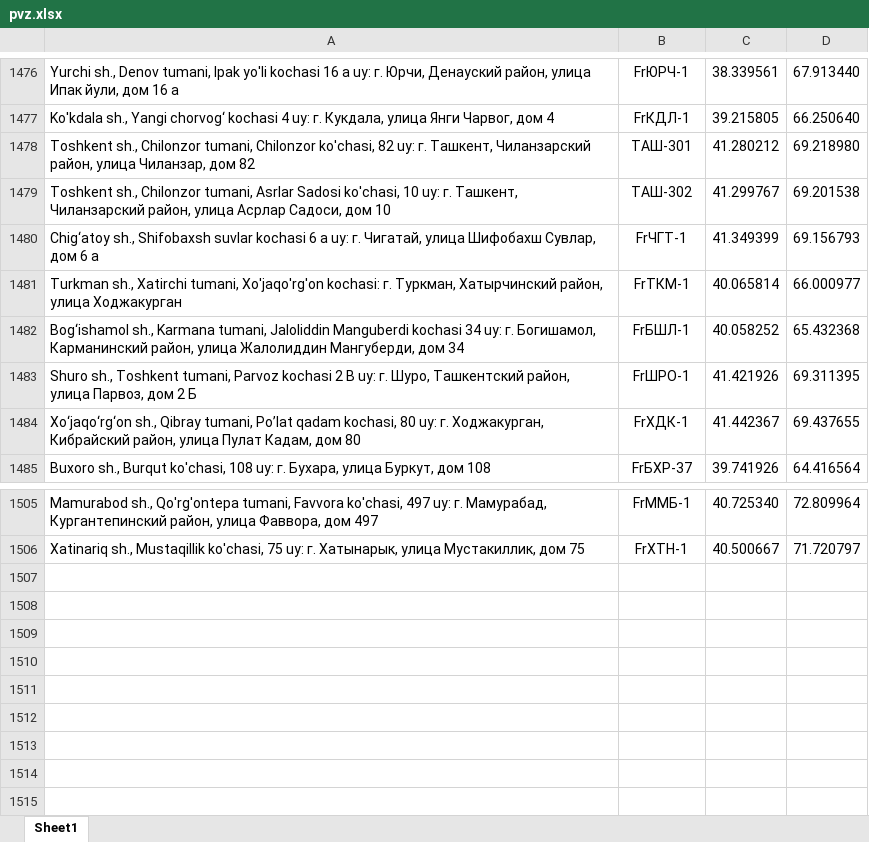
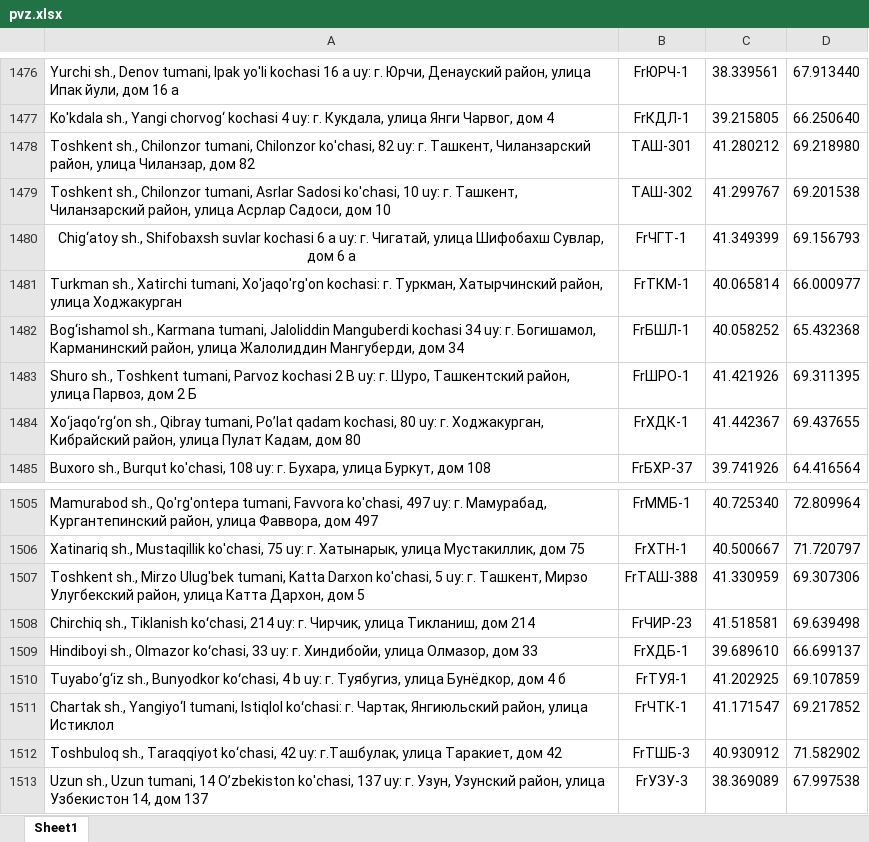
Before and after one commit to atursunaliyev-eng/pvz-bot, an Excel workbook: pvz.xlsx, sheet Sheet1, drawn as a sheet; only a part is shown, gaps mark what is left out; values as stored, in another font and other column widths than the file's, no borders; the diff names each change by its address in the sheet, - before the commit and + after, or states it on an @@ line.

Commit message:
Add files via upload

```diff
--- a/pvz.xlsx (sheet Sheet1)
+++ b/pvz.xlsx (sheet Sheet1)
-A1480 alignment: left
+A1480 alignment: center
+row 1507: Toshkent sh., Mirzo Ulug'bek tumani, Katta Darxon ko'chasi, 5 uy: г. Ташкент, Мирзо Улугбекский район, улица Катта Дархон, дом 5 | FrТАШ-388 | 41.330959 | 69.307306
+row 1508: Chirchiq sh., Tiklanish koʻchasi, 214 uy: г. Чирчик, улица Тикланиш, дом 214 | FrЧИР-23 | 41.518581 | 69.639498
+row 1509: Hindiboyi sh., Olmazor koʻchasi, 33 uy: г. Хиндибойи, улица Олмазор, дом 33 | FrХДБ-1 | 39.689610 | 66.699137
+row 1510: Tuyabo‘g‘iz sh., Bunyodkor koʻchasi, 4 b uy: г. Туябугиз, улица Бунёдкор, дом 4 б | FrТУЯ-1 | 41.202925 | 69.107859
+row 1511: Chartak sh., Yangiyo‘l tumani, Istiqlol koʻchasi: г. Чартак, Янгиюльский район, улица Истиклол | FrЧТК-1 | 41.171547 | 69.217852
+row 1512: Toshbuloq sh., Taraqqiyot ko‘chasi, 42 uy: г.Ташбулак, улица Таракиет, дом 42 | FrТШБ-3 | 40.930912 | 71.582902
+row 1513: Uzun sh., Uzun tumani, 14 Oʼzbekiston ko'chasi, 137 uy: г. Узун, Узунский район, улица Узбекистон 14, дом 137 | FrУЗУ-3 | 38.369089 | 67.997538
```
